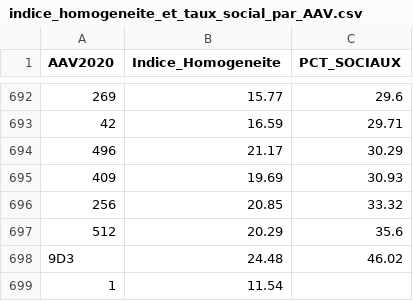
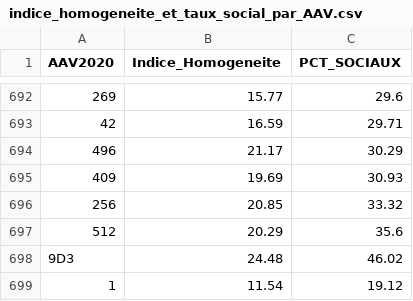
Before and after one commit to Benji-7810/Economie_Urbaine, a CSV file: inputs/indice_homogeneite_et_taux_social_par_AAV.csv, drawn as a sheet; only a part is shown, gaps mark what is left out; the diff names each change by its address in the sheet, - before the commit and + after, or states it on an @@ line.

Commit message:
PARIS

```diff
--- a/inputs/indice_homogeneite_et_taux_social_par_AAV.csv
+++ b/inputs/indice_homogeneite_et_taux_social_par_AAV.csv
-C699 (PCT_SOCIAUX): (empty)
+C699 (PCT_SOCIAUX): 19.12
```
